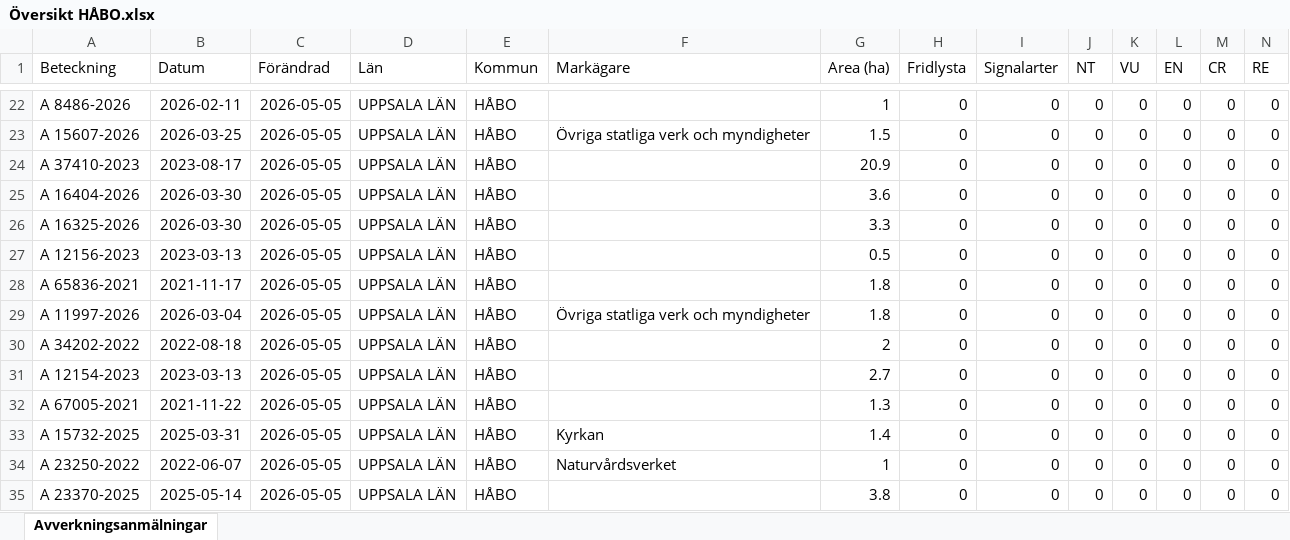
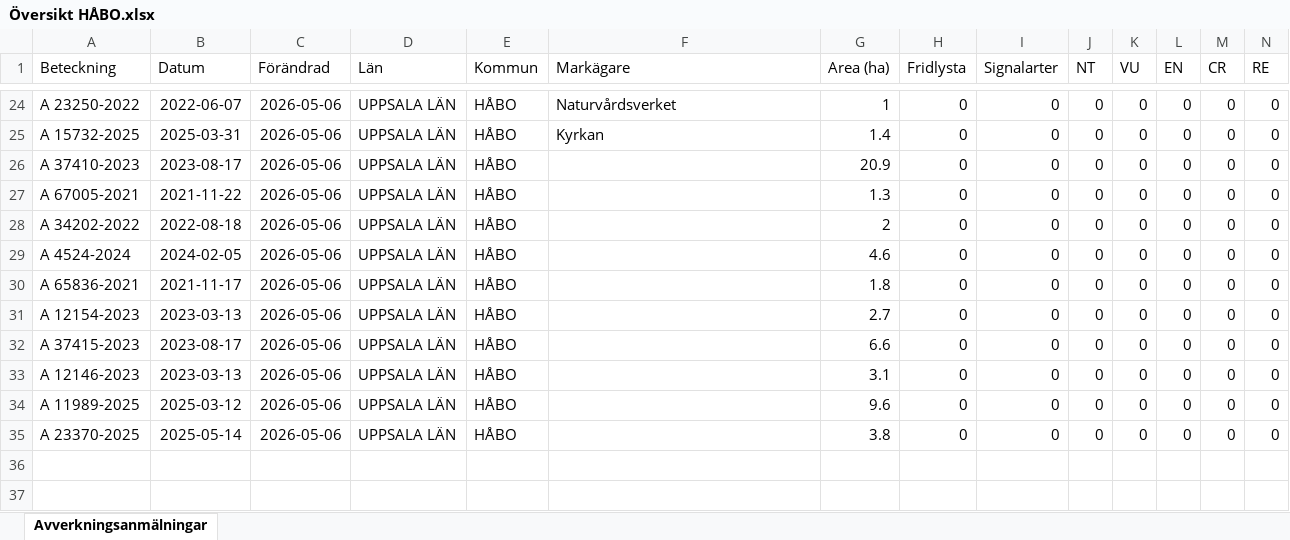
Before and after one commit to klasma/Logging_0305, an Excel workbook: Översikt HÅBO.xlsx, sheet Avverkningsanmälningar, drawn as a sheet; only a part is shown, gaps mark what is left out; values as stored, in another font and other column widths than the file's, no borders; removed rows and columns are numbered as before the commit, all else as after; rows hold the shown columns only; the diff covers the shown part only; the diff names each change by its address in the sheet, - before the commit and + after, or states it on an @@ line.

```diff
--- a/Översikt HÅBO.xlsx (sheet Avverkningsanmälningar)
+++ b/Översikt HÅBO.xlsx (sheet Avverkningsanmälningar)
-A24 (Beteckning): A 8486-2026
+A24 (Beteckning): A 23250-2022
-B24 (Datum): 2026-02-11
+B24 (Datum): 2022-06-07
-C24:C30 (Förändrad): 2026-05-05
+C24:C30 (Förändrad): 2026-05-06
-F24 (Markägare): (empty)
+F24 (Markägare): Naturvårdsverket
-A25 (Beteckning): A 15607-2026
+A25 (Beteckning): A 15732-2025
-B25 (Datum): 2026-03-25
+B25 (Datum): 2025-03-31
-F25 (Markägare): Övriga statliga verk och myndigheter
+F25 (Markägare): Kyrkan
-G25 (Area (ha)): 1.5
+G25 (Area (ha)): 1.4
-A27 (Beteckning): A 16404-2026
+A27 (Beteckning): A 67005-2021
-B27 (Datum): 2026-03-30
+B27 (Datum): 2021-11-22
-G27 (Area (ha)): 3.6
+G27 (Area (ha)): 1.3
-A28 (Beteckning): A 16325-2026
+A28 (Beteckning): A 34202-2022
-B28 (Datum): 2026-03-30
+B28 (Datum): 2022-08-18
-G28 (Area (ha)): 3.3
+G28 (Area (ha)): 2
-A29 (Beteckning): A 12156-2023
+A29 (Beteckning): A 4524-2024
-B29 (Datum): 2023-03-13
+B29 (Datum): 2024-02-05
-G29 (Area (ha)): 0.5
+G29 (Area (ha)): 4.6
-row 29: A 11997-2026 | 2026-03-04 | 2026-05-05 | UPPSALA LÄN | HÅBO | Övriga statliga verk och myndigheter | 1.8 | 0 | 0 | 0 | 0 | 0 | 0 | 0
-row 30: A 34202-2022 | 2022-08-18 | 2026-05-05 | UPPSALA LÄN | HÅBO |  | 2 | 0 | 0 | 0 | 0 | 0 | 0 | 0
-C31:C35 (Förändrad): 2026-05-05
+C31:C35 (Förändrad): 2026-05-06
-A32 (Beteckning): A 67005-2021
+A32 (Beteckning): A 37415-2023
-B32 (Datum): 2021-11-22
+B32 (Datum): 2023-08-17
-G32 (Area (ha)): 1.3
+G32 (Area (ha)): 6.6
-A33 (Beteckning): A 15732-2025
+A33 (Beteckning): A 12146-2023
-B33 (Datum): 2025-03-31
+B33 (Datum): 2023-03-13
-F33 (Markägare): Kyrkan
+F33 (Markägare): (empty)
-G33 (Area (ha)): 1.4
+G33 (Area (ha)): 3.1
-A34 (Beteckning): A 23250-2022
+A34 (Beteckning): A 11989-2025
-B34 (Datum): 2022-06-07
+B34 (Datum): 2025-03-12
-F34 (Markägare): Naturvårdsverket
+F34 (Markägare): (empty)
-G34 (Area (ha)): 1
+G34 (Area (ha)): 9.6
```
Also changed, not shown: 4 added rows, 2 removed rows and 37 edited cells elsewhere in this sheet, artfynd/A 16618-2024 artfynd.xlsx, artfynd/A 22010-2025 artfynd.xlsx, 46 other files.
